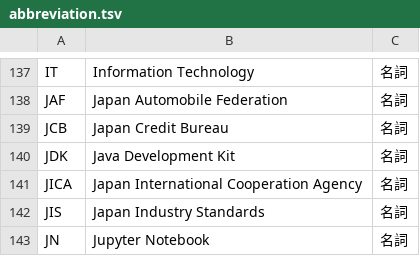
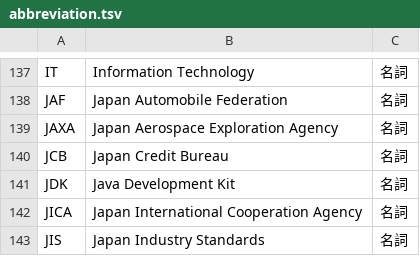
Before and after one commit to peaceiris/google-ime-dictionary, a TSV file: tsv/abbreviation.tsv, drawn as a sheet; only a part is shown, gaps mark what is left out; the shorter side is filled out with more unchanged rows.

Commit message:
Script: add JAXA (Japan Aerospace Exploration Agency)

```diff
--- a/tsv/abbreviation.tsv
+++ b/tsv/abbreviation.tsv
@@ -138,2 +138,3 @@ IT	Information Technology	名詞
 JAF	Japan Automobile Federation	名詞
+JAXA	Japan Aerospace Exploration Agency	名詞
 JCB	Japan Credit Bureau	名詞
```
Also changed, not shown: 1 other file.
